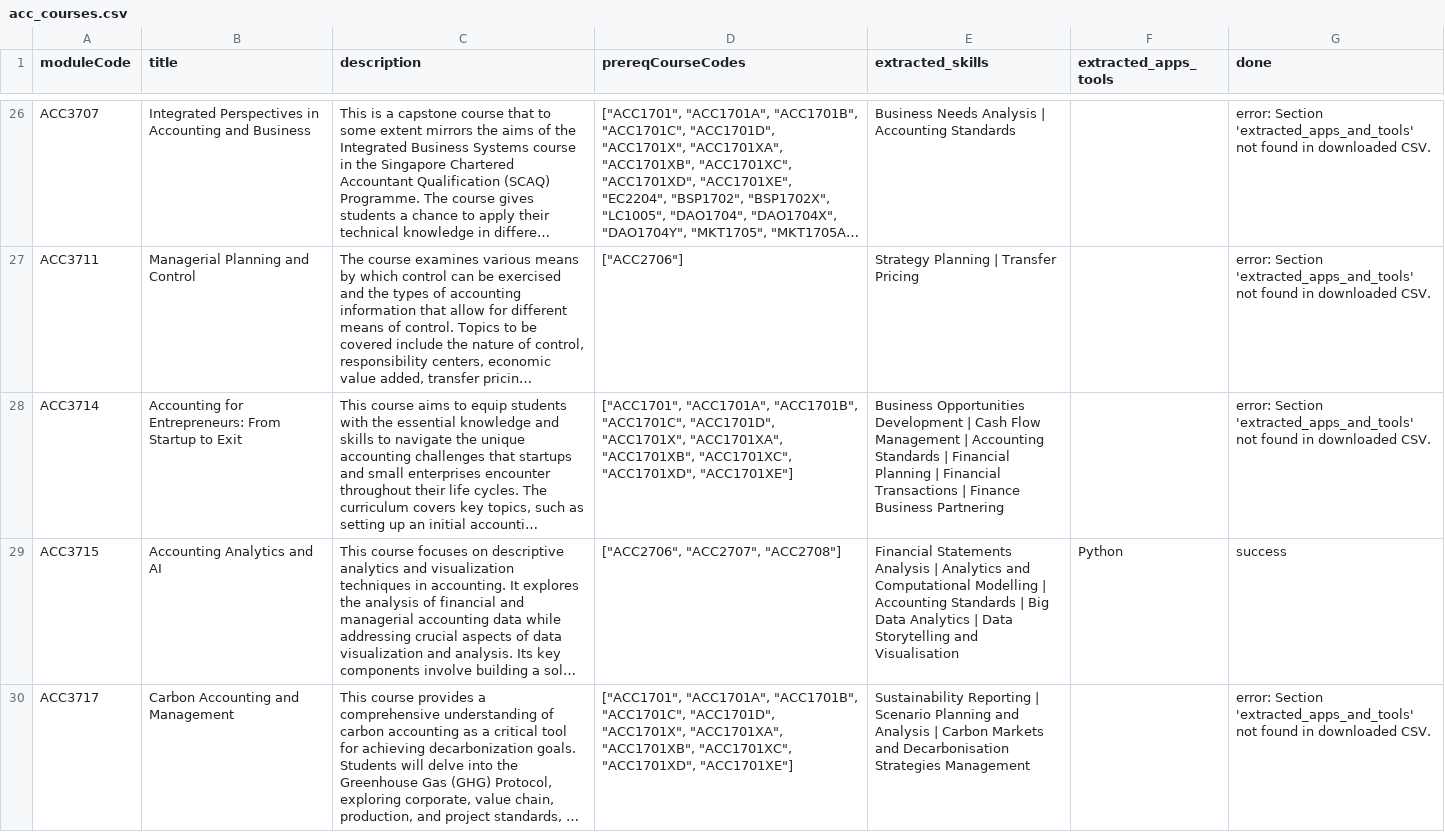
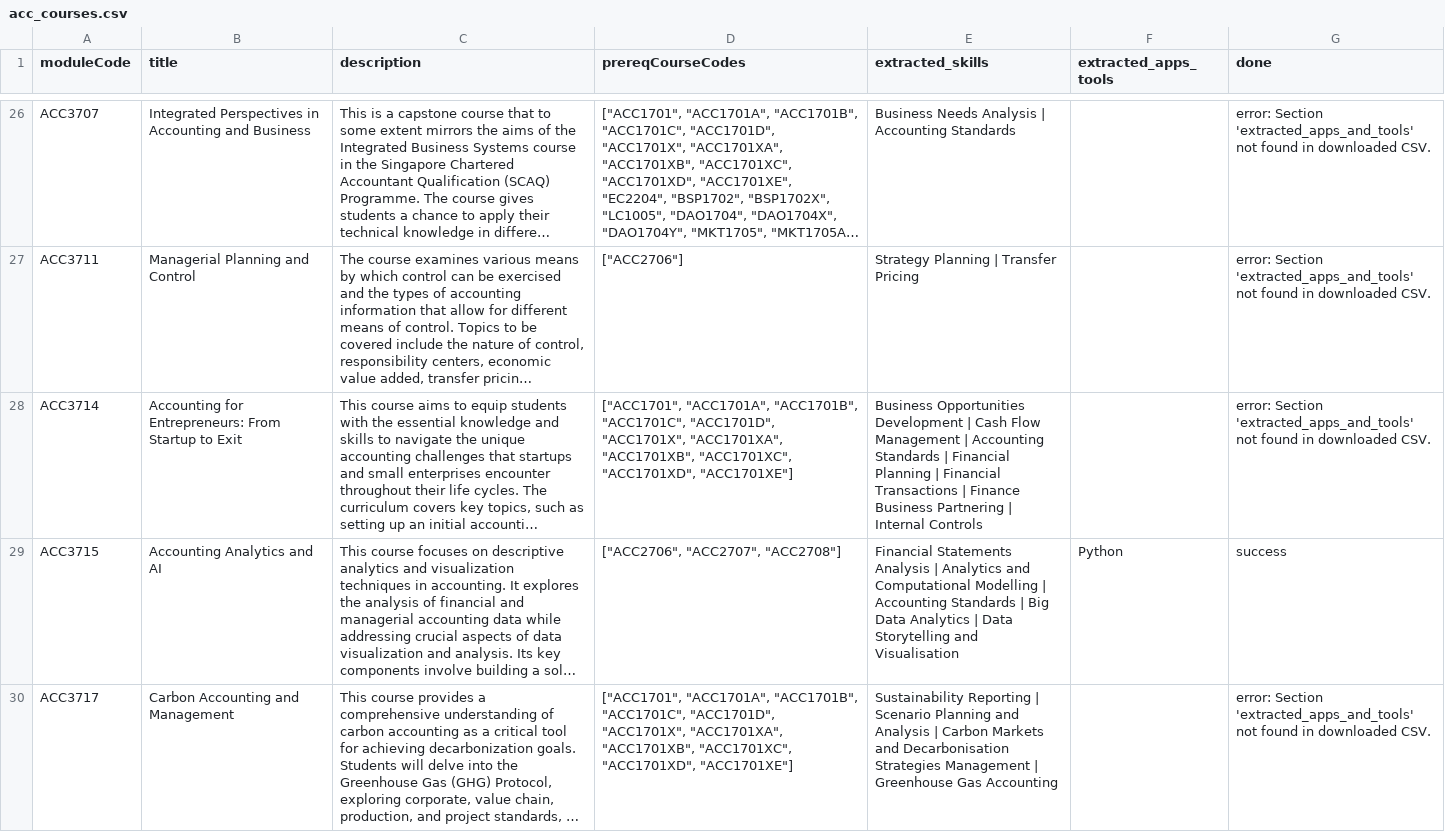
Before and after one commit to Bomb-omb/dsa4264-JobReady, a CSV file: data/acc/acc_courses.csv, drawn as a sheet; only a part is shown, gaps mark what is left out; long unchanged cells end in …; the diff covers the shown part only; the diff names each change by its address in the sheet, - before the commit and + after, or states it on an @@ line.

Commit message:
Added missing skills to course list

```diff
--- a/data/acc/acc_courses.csv
+++ b/data/acc/acc_courses.csv
-E28 (extracted_skills): …Business Partnering
+E28 (extracted_skills): …Business Partnering | Internal Controls
-E30 (extracted_skills): …Strategies Management
+E30 (extracted_skills): …Strategies Management | Greenhouse Gas Accounting
```
Also changed, not shown: 13 edited cells elsewhere in this file.
